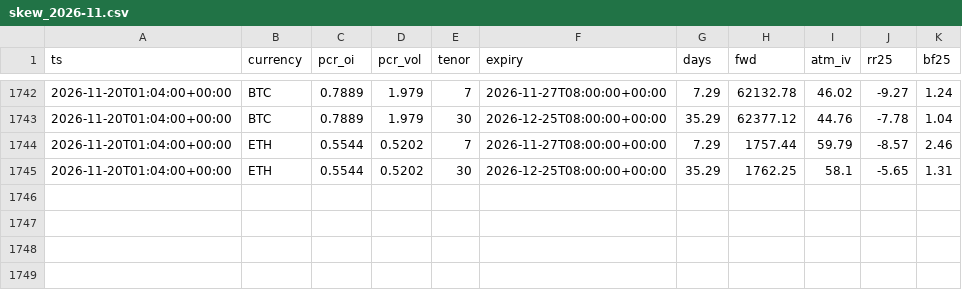
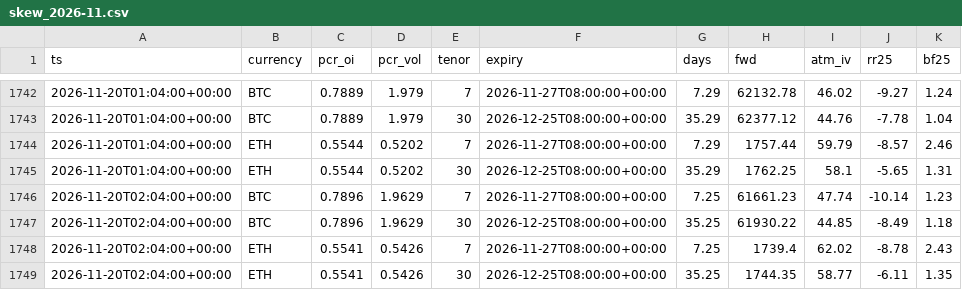
Before and after one commit to moremurariu/Project-Space-Eagle, a CSV file: paper_trading/state/options/skew_2026-11.csv, drawn as a sheet; only a part is shown, gaps mark what is left out; the diff names each change by its address in the sheet, - before the commit and + after, or states it on an @@ line.

```diff
--- a/paper_trading/state/options/skew_2026-11.csv
+++ b/paper_trading/state/options/skew_2026-11.csv
+row 1746: 2026-11-20T02:04:00+00:00 | BTC | 0.7896 | 1.9629 | 7 | 2026-11-27T08:00:00+00:00 | 7.25 | 61661.23 | 47.74 | -10.14 | 1.23
+row 1747: 2026-11-20T02:04:00+00:00 | BTC | 0.7896 | 1.9629 | 30 | 2026-12-25T08:00:00+00:00 | 35.25 | 61930.22 | 44.85 | -8.49 | 1.18
+row 1748: 2026-11-20T02:04:00+00:00 | ETH | 0.5541 | 0.5426 | 7 | 2026-11-27T08:00:00+00:00 | 7.25 | 1739.4 | 62.02 | -8.78 | 2.43
+row 1749: 2026-11-20T02:04:00+00:00 | ETH | 0.5541 | 0.5426 | 30 | 2026-12-25T08:00:00+00:00 | 35.25 | 1744.35 | 58.77 | -6.11 | 1.35
```
Also changed, not shown: paper_trading/state/equity.csv, 12 other files.
